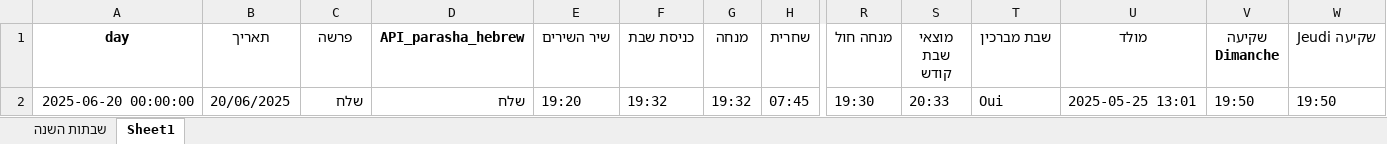
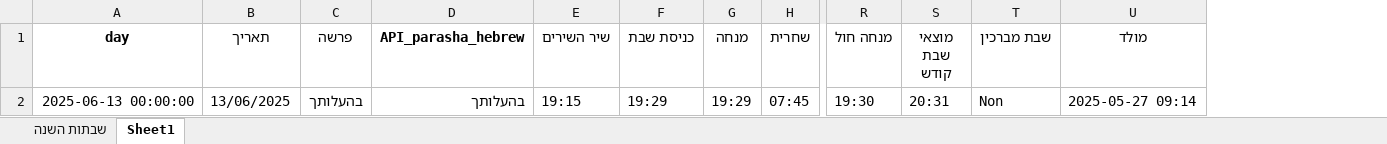
Before and after one commit to pilou73/horaires-shabbat, an Excel workbook: output/horaires_shabbat.xlsx, sheet Sheet1, drawn as a sheet; only a part is shown, gaps mark what is left out; values as stored, in another font and other column widths than the file's, no borders; the diff names each change by its address in the sheet, - before the commit and + after, or states it on an @@ line.

```diff
--- a/output/horaires_shabbat.xlsx (sheet Sheet1)
+++ b/output/horaires_shabbat.xlsx (sheet Sheet1)
-column V (שקיעה Dimanche), row 2: 19:50
-column W (שקיעה Jeudi), row 2: 19:50
-A2 (day): 2025-06-20 00:00:00
+A2 (day): 2025-06-13 00:00:00
-B2 (תאריך): 20/06/2025
+B2 (תאריך): 13/06/2025
-C2 (פרשה): שלח
+C2 (פרשה): בהעלותך
-D2 (API_parasha_hebrew): שלח
+D2 (API_parasha_hebrew): בהעלותך
-E2 (שיר השירים): 19:20
+E2 (שיר השירים): 19:15
-F2 (כניסת שבת): 19:32
+F2 (כניסת שבת): 19:29
-G2 (מנחה): 19:32
+G2 (מנחה): 19:29
-S2 (מוצאי שבת קודש): 20:33
+S2 (מוצאי שבת קודש): 20:31
-T2 (שבת מברכין): Oui
+T2 (שבת מברכין): Non
-U2 (מולד): 2025-05-25 13:01
+U2 (מולד): 2025-05-27 09:14
```
Also changed, not shown: sheet שבתות השנה, 9 other files.
